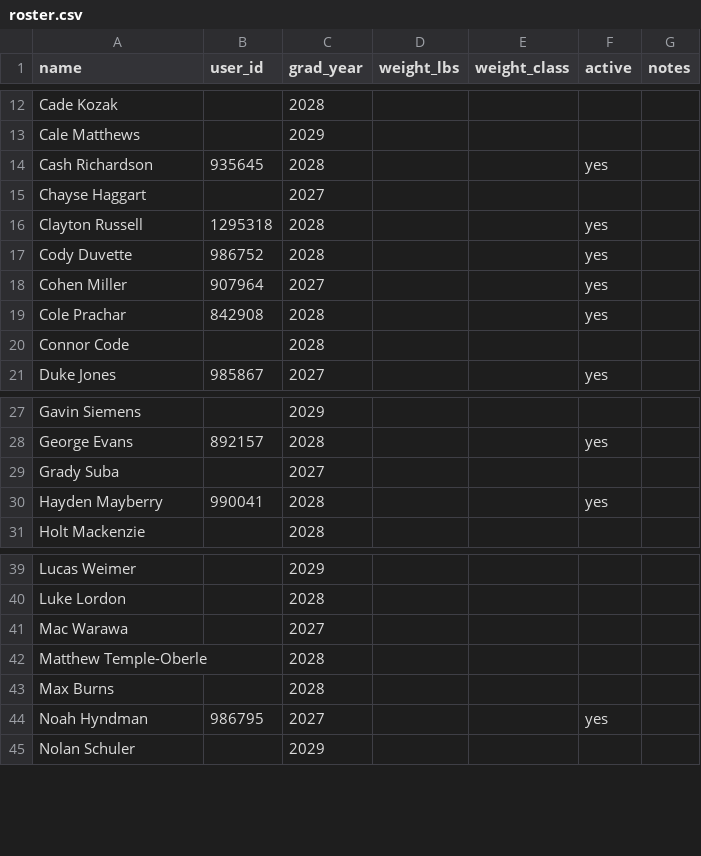
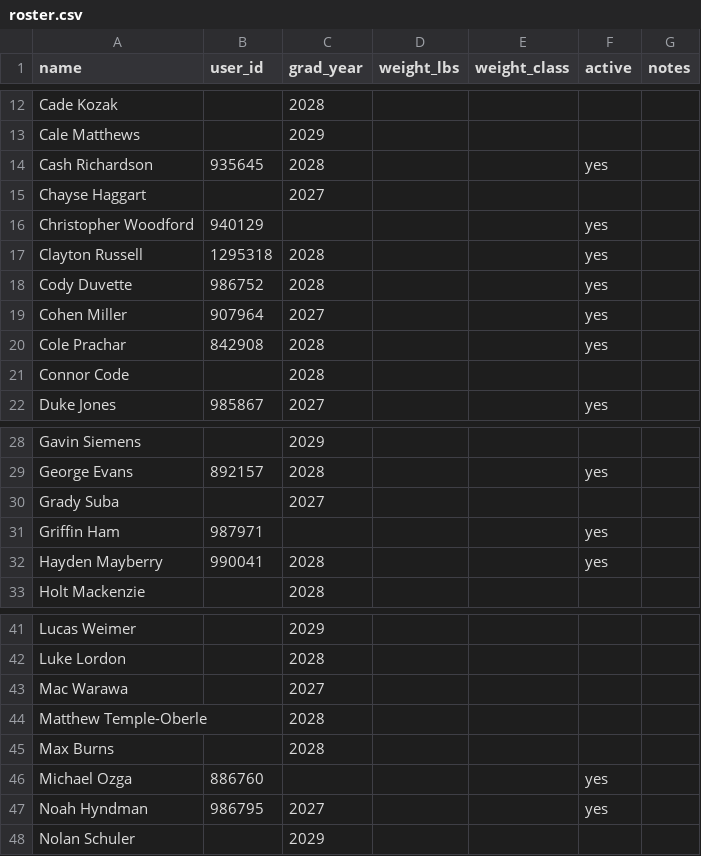
Before and after one commit to WildcatsBaseball/WildcatsBlast, a CSV file: data/roster.csv, drawn as a sheet; only a part is shown, gaps mark what is left out.

```diff
--- a/data/roster.csv
+++ b/data/roster.csv
@@ -15,2 +15,3 @@ Cash Richardson,935645,2028,,,yes,
 Chayse Haggart,,2027,,,,
+Christopher Woodford,940129,,,,yes,
 Clayton Russell,1295318,2028,,,yes,
@@ -29,2 +30,3 @@ George Evans,892157,2028,,,yes,
 Grady Suba,,2027,,,,
+Griffin Ham,987971,,,,yes,
 Hayden Mayberry,990041,2028,,,yes,
@@ -43,2 +45,3 @@ Matthew Temple-Oberle,,2028,,,,
 Max Burns,,2028,,,,
+Michael Ozga,886760,,,,yes,
 Noah Hyndman,986795,2027,,,yes,
```
Also changed, not shown: 1 other file.
